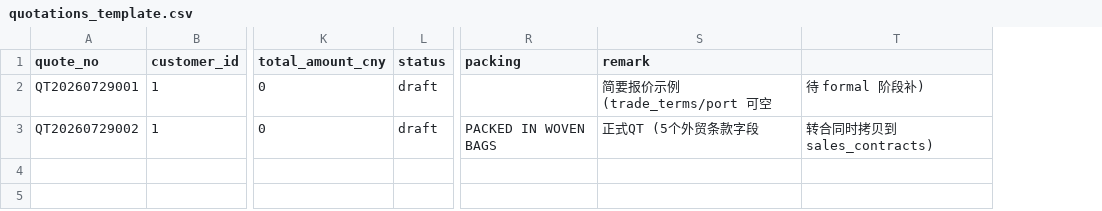
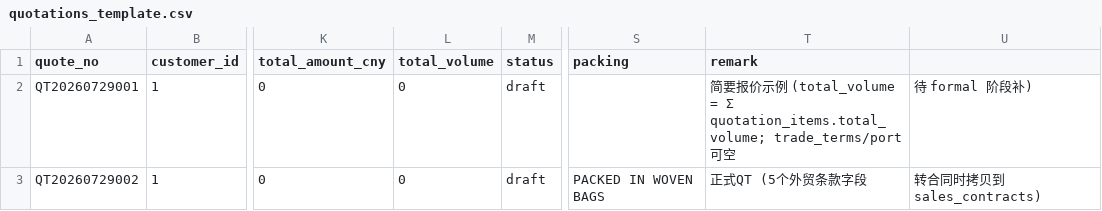
Before and after one commit to ClaireQ00/Inventory, a CSV file: sample/templates/quotations_template.csv, drawn as a sheet; only a part is shown, gaps mark what is left out; addresses are those after the commit; the diff names each change by its address in the sheet, - before the commit and + after, or states it on an @@ line.

```diff
--- a/sample/templates/quotations_template.csv
+++ b/sample/templates/quotations_template.csv
+column L (total_volume), rows 2-3: 0 | 0
-T2 (remark): …例 (trade_terms/port 可空
+T2 (remark): …例 (total_volume = Σ quotation_items.total_volume; trade_terms/port 可空
```
Also changed, not shown: sample/templates/delivery_orders_template.csv, sample/templates/sales_contracts_template.csv, 4 other files.
